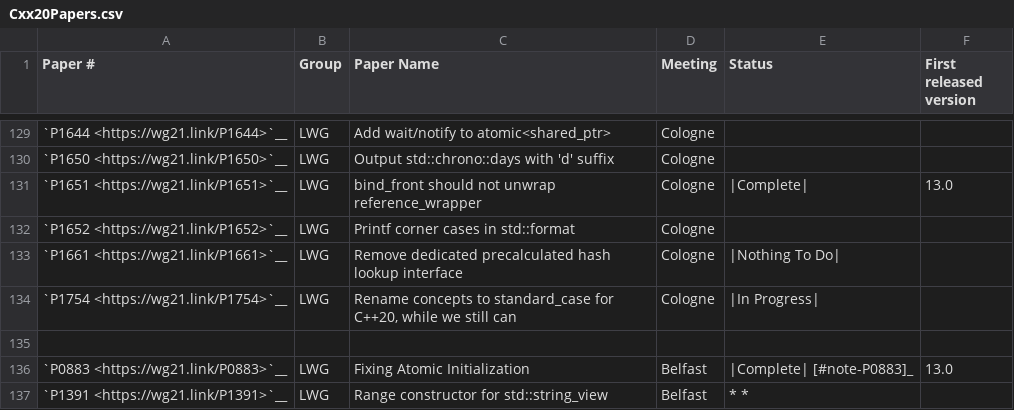
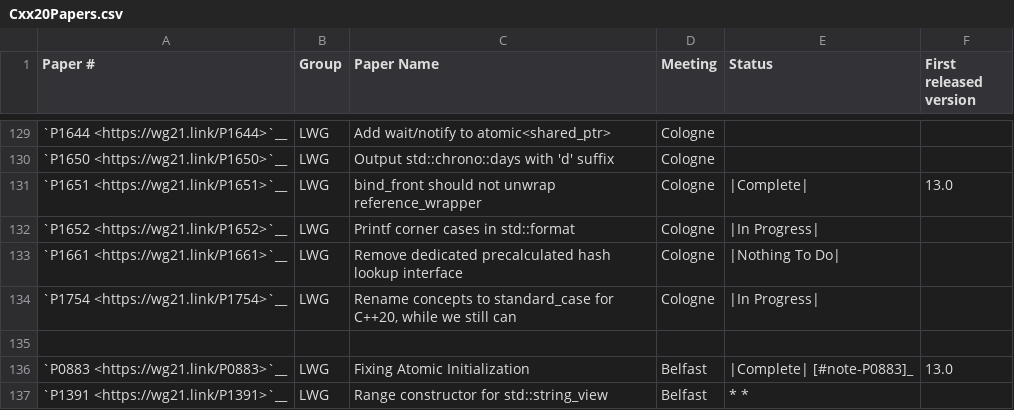
Before and after one commit to mordante/llvm-project, a CSV file: libcxx/docs/Status/Cxx20Papers.csv, drawn as a sheet; only a part is shown, gaps mark what is left out.

```diff
--- a/libcxx/docs/Status/Cxx20Papers.csv
+++ b/libcxx/docs/Status/Cxx20Papers.csv
@@ -131,3 +131,3 @@
 "`P1651 <https://wg21.link/P1651>`__","LWG","bind_front should not unwrap reference_wrapper","Cologne","|Complete|","13.0"
-"`P1652 <https://wg21.link/P1652>`__","LWG","Printf corner cases in std::format","Cologne","",""
+"`P1652 <https://wg21.link/P1652>`__","LWG","Printf corner cases in std::format","Cologne","|In Progress|",""
 "`P1661 <https://wg21.link/P1661>`__","LWG","Remove dedicated precalculated hash lookup interface","Cologne","|Nothing To Do|",""
```
Also changed, not shown: 12 other files.
